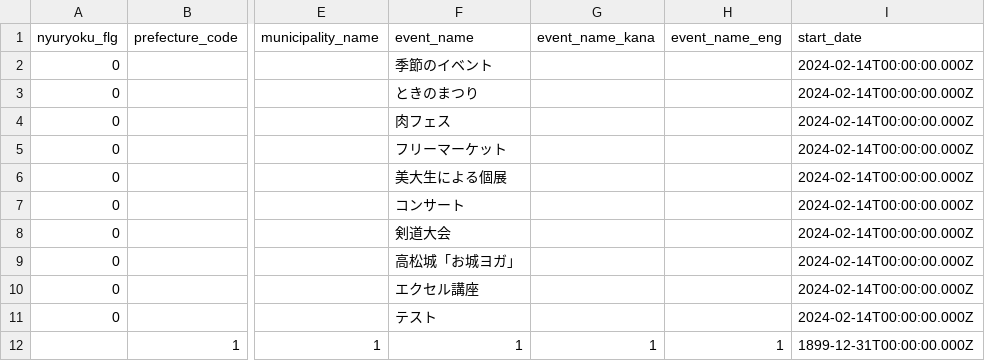
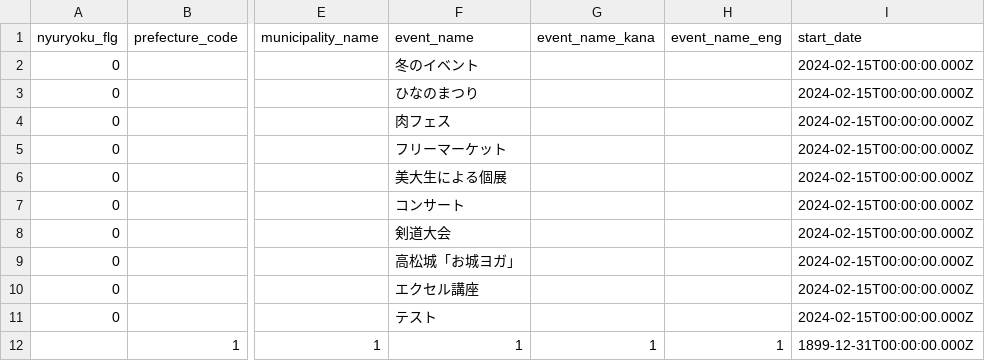
Before and after one commit to takamatsu-city/manabizukan-map, a CSV file: data.csv, drawn as a sheet; only a part is shown, gaps mark what is left out; the diff names each change by its address in the sheet, - before the commit and + after, or states it on an @@ line.

```diff
--- a/data.csv
+++ b/data.csv
-F2 (event_name): 季節のイベント
+F2 (event_name): 冬のイベント
-I2:I11 (start_date): 2024-02-14T00:00:00.000Z
+I2:I11 (start_date): 2024-02-15T00:00:00.000Z
-F3 (event_name): ときのまつり
+F3 (event_name): ひなのまつり
```
Also changed, not shown: 1 other file.
